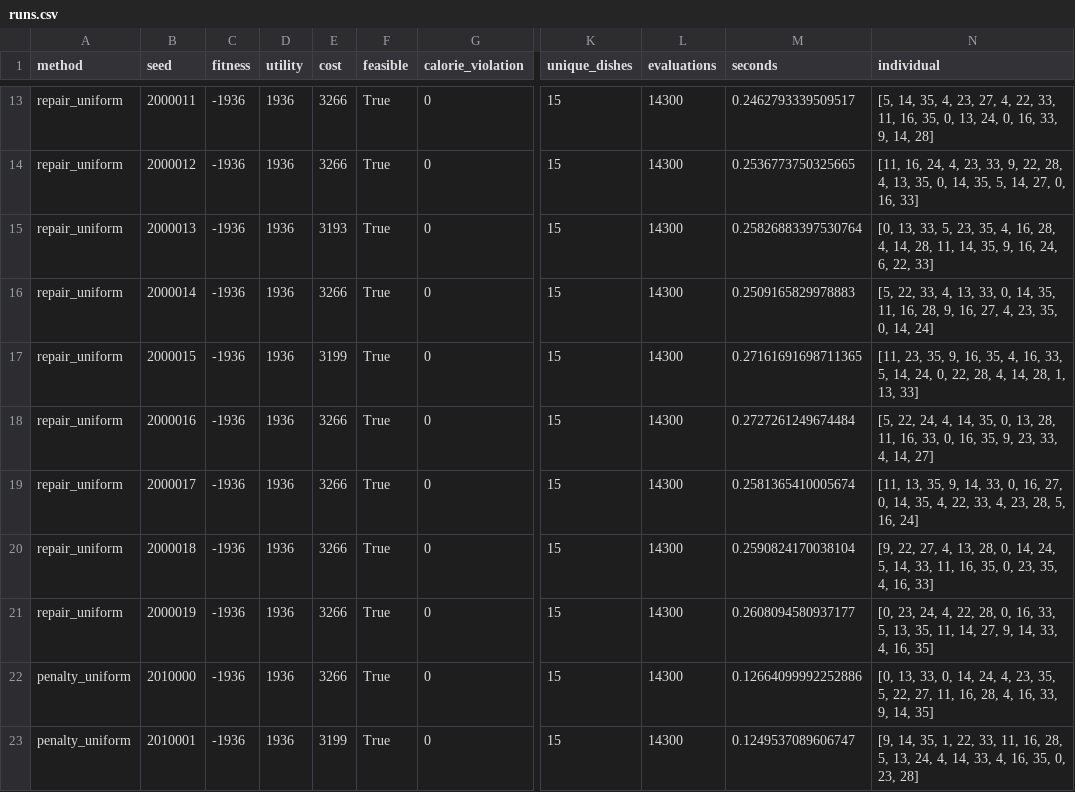
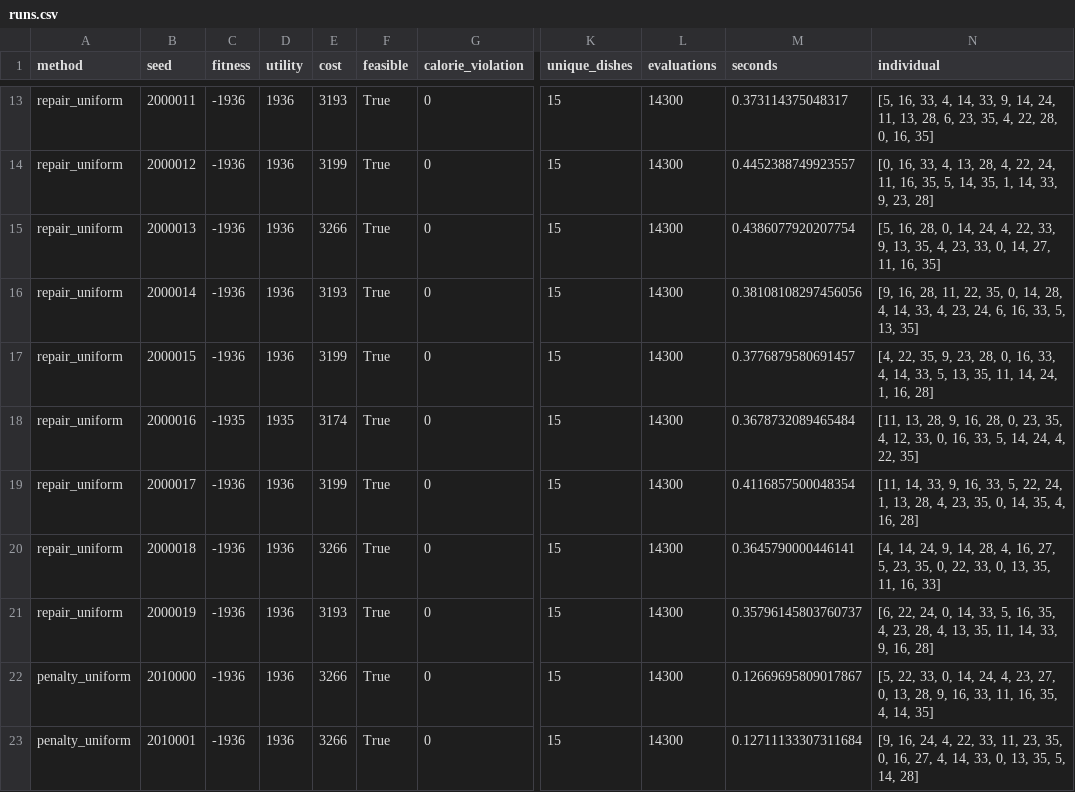
Before and after one commit to Winkey86/EvolutionCodingLabs, a CSV file: lab_2_weekly_menu/results/runs.csv, drawn as a sheet; only a part is shown, gaps mark what is left out; the diff covers the shown part only; the diff names each change by its address in the sheet, - before the commit and + after, or states it on an @@ line.

```diff
--- a/lab_2_weekly_menu/results/runs.csv
+++ b/lab_2_weekly_menu/results/runs.csv
-E13 (cost): 3266
+E13 (cost): 3193
-M13 (seconds): 0.2462793339509517
+M13 (seconds): 0.373114375048317
-N13 (individual): [5, 14, 35, 4, 23, 27, 4, 22, 33, 11, 16, 35, 0, 13, 24, 0, 16, 33, 9, 14, 28]
+N13 (individual): [5, 16, 33, 4, 14, 33, 9, 14, 24, 11, 13, 28, 6, 23, 35, 4, 22, 28, 0, 16, 35]
-E14 (cost): 3266
+E14 (cost): 3199
-M14 (seconds): 0.2536773750325665
+M14 (seconds): 0.4452388749923557
-N14 (individual): [11, 16, 24, 4, 23, 33, 9, 22, 28, 4, 13, 35, 0, 14, 35, 5, 14, 27, 0, 16, 33]
+N14 (individual): [0, 16, 33, 4, 13, 28, 4, 22, 24, 11, 16, 35, 5, 14, 35, 1, 14, 33, 9, 23, 28]
-E15 (cost): 3193
+E15 (cost): 3266
-M15 (seconds): 0.25826883397530764
+M15 (seconds): 0.4386077920207754
-N15 (individual): [0, 13, 33, 5, 23, 35, 4, 16, 28, 4, 14, 28, 11, 14, 35, 9, 16, 24, 6, 22, 33]
+N15 (individual): [5, 16, 28, 0, 14, 24, 4, 22, 33, 9, 13, 35, 4, 23, 33, 0, 14, 27, 11, 16, 35]
-E16 (cost): 3266
+E16 (cost): 3193
-M16 (seconds): 0.2509165829978883
+M16 (seconds): 0.38108108297456056
-N16 (individual): [5, 22, 33, 4, 13, 33, 0, 14, 35, 11, 16, 28, 9, 16, 27, 4, 23, 35, 0, 14, 24]
+N16 (individual): [9, 16, 28, 11, 22, 35, 0, 14, 28, 4, 14, 33, 4, 23, 24, 6, 16, 33, 5, 13, 35]
-M17 (seconds): 0.27161691698711365
+M17 (seconds): 0.3776879580691457
-N17 (individual): [11, 23, 35, 9, 16, 35, 4, 16, 33, 5, 14, 24, 0, 22, 28, 4, 14, 28, 1, 13, 33]
+N17 (individual): [4, 22, 35, 9, 23, 28, 0, 16, 33, 4, 14, 33, 5, 13, 35, 11, 14, 24, 1, 16, 28]
-C18 (fitness): -1936
+C18 (fitness): -1935
-D18 (utility): 1936
+D18 (utility): 1935
-E18 (cost): 3266
+E18 (cost): 3174
-M18 (seconds): 0.2727261249674484
+M18 (seconds): 0.3678732089465484
-N18 (individual): [5, 22, 24, 4, 14, 35, 0, 13, 28, 11, 16, 33, 0, 16, 35, 9, 23, 33, 4, 14, 27]
+N18 (individual): [11, 13, 28, 9, 16, 28, 0, 23, 35, 4, 12, 33, 0, 16, 33, 5, 14, 24, 4, 22, 35]
-E19 (cost): 3266
+E19 (cost): 3199
-M19 (seconds): 0.2581365410005674
+M19 (seconds): 0.4116857500048354
-N19 (individual): [11, 13, 35, 9, 14, 33, 0, 16, 27, 0, 14, 35, 4, 22, 33, 4, 23, 28, 5, 16, 24]
+N19 (individual): [11, 14, 33, 9, 16, 33, 5, 22, 24, 1, 13, 28, 4, 23, 35, 0, 14, 35, 4, 16, 28]
-M20 (seconds): 0.2590824170038104
+M20 (seconds): 0.3645790000446141
-N20 (individual): [9, 22, 27, 4, 13, 28, 0, 14, 24, 5, 14, 33, 11, 16, 35, 0, 23, 35, 4, 16, 33]
+N20 (individual): [4, 14, 24, 9, 14, 28, 4, 16, 27, 5, 23, 35, 0, 22, 33, 0, 13, 35, 11, 16, 33]
-E21 (cost): 3266
+E21 (cost): 3193
-M21 (seconds): 0.2608094580937177
+M21 (seconds): 0.35796145803760737
-N21 (individual): [0, 23, 24, 4, 22, 28, 0, 16, 33, 5, 13, 35, 11, 14, 27, 9, 14, 33, 4, 16, 35]
+N21 (individual): [6, 22, 24, 0, 14, 33, 5, 16, 35, 4, 23, 28, 4, 13, 35, 11, 14, 33, 9, 16, 28]
-M22 (seconds): 0.12664099992252886
+M22 (seconds): 0.12669695809017867
-N22 (individual): [0, 13, 33, 0, 14, 24, 4, 23, 35, 5, 22, 27, 11, 16, 28, 4, 16, 33, 9, 14, 35]
+N22 (individual): [5, 22, 33, 0, 14, 24, 4, 23, 27, 0, 13, 28, 9, 16, 33, 11, 16, 35, 4, 14, 35]
-E23 (cost): 3199
+E23 (cost): 3266
-M23 (seconds): 0.1249537089606747
+M23 (seconds): 0.12711133307311684
-N23 (individual): [9, 14, 35, 1, 22, 33, 11, 16, 28, 5, 13, 24, 4, 14, 33, 4, 16, 35, 0, 23, 28]
+N23 (individual): [9, 16, 24, 4, 22, 33, 11, 23, 35, 0, 16, 27, 4, 14, 33, 0, 13, 35, 5, 14, 28]
```
Also changed, not shown: 155 edited cells elsewhere in this file, lab_1_hgbat/results/runs.csv, lab_2_weekly_menu/results/best_menu.csv, 16 other files.
